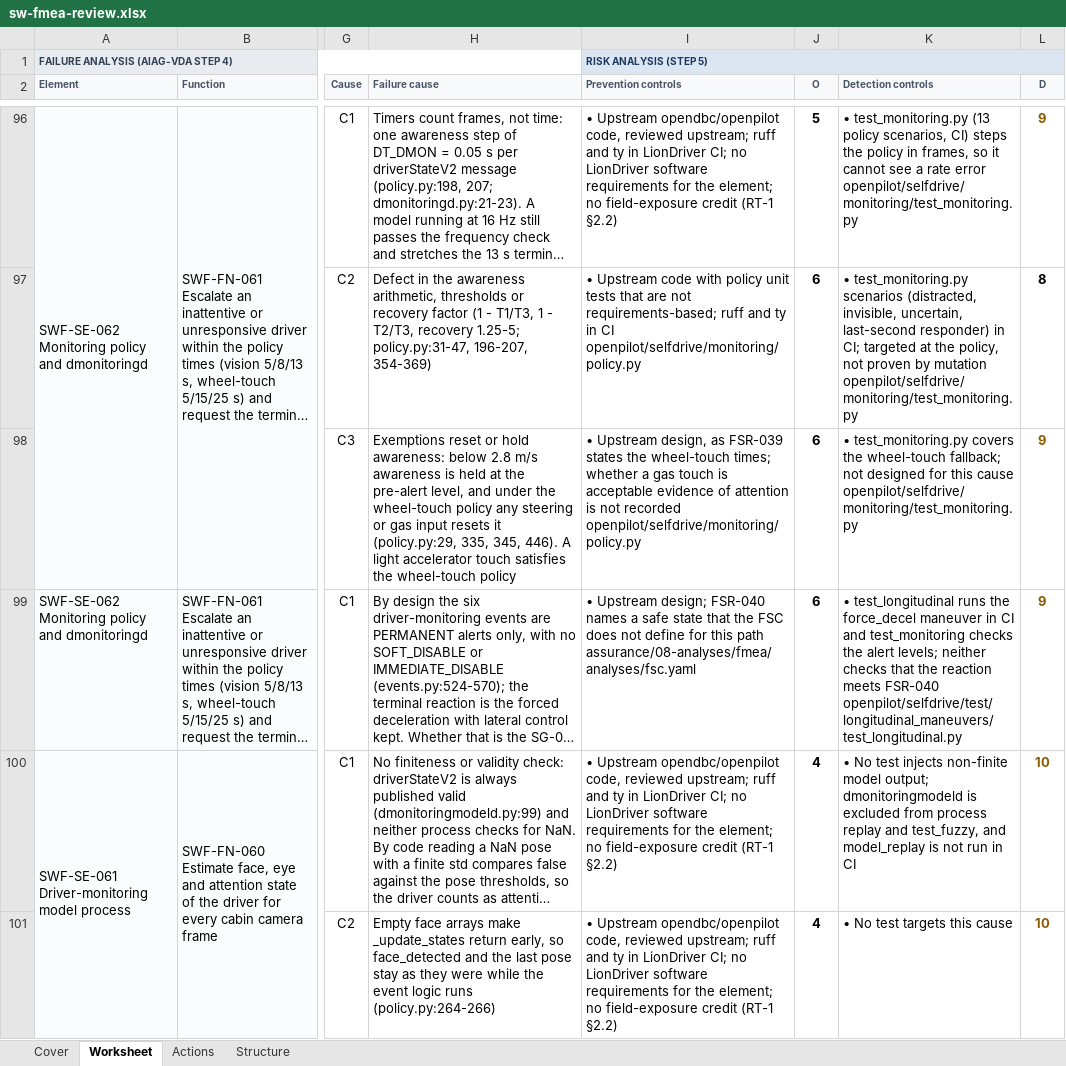
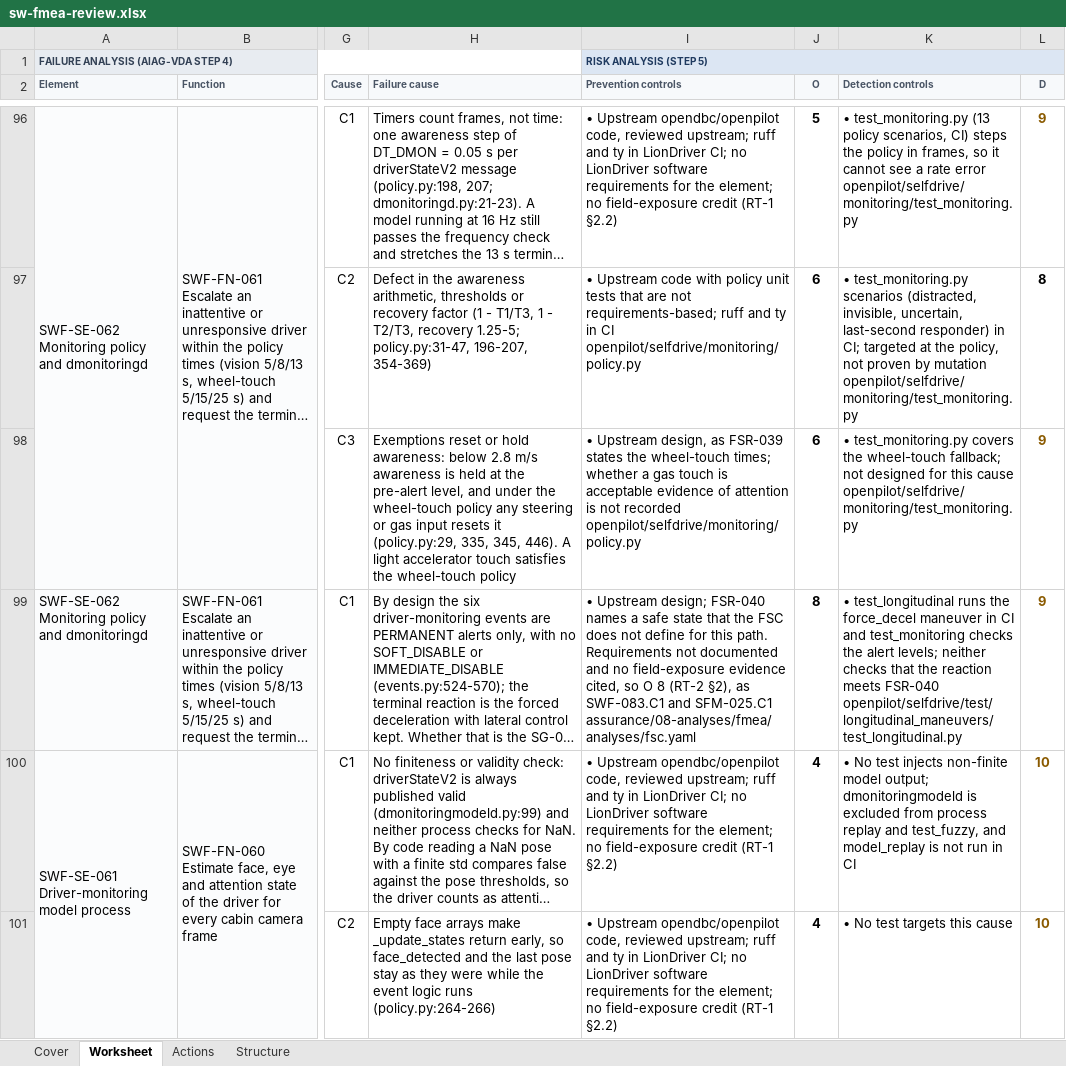
Before and after one commit to jherrodthomas/LionDriver, an Excel workbook: assurance/08-analyses/fmea/exports/review/sw-fmea-review.xlsx, sheet Worksheet, drawn as a sheet; only a part is shown, gaps mark what is left out; long unchanged cells end in …; values as stored, in another font and other column widths than the file's, no borders; ↵ is a line break in a cell; the diff names each change by its address in the sheet, - before the commit and + after, or states it on an @@ line.

```diff
--- a/assurance/08-analyses/fmea/exports/review/sw-fmea-review.xlsx (sheet Worksheet)
+++ b/assurance/08-analyses/fmea/exports/review/sw-fmea-review.xlsx (sheet Worksheet)
-I99 (Prevention controls): …for this path ↵ assurance/08-analyses/fmea/analyses/fsc.yaml
+I99 (Prevention controls): …for this path. Requirements not documented and no field-exposure evidence cited, so O 8 (RT-2 §2), as SWF-083.C1 and SFM-025.C1 ↵ assurance/08-analyses/fmea/analyses/fsc.yaml
-J99 (O): 6
+J99 (O): 8
```
Also changed, not shown: 5 other files.
